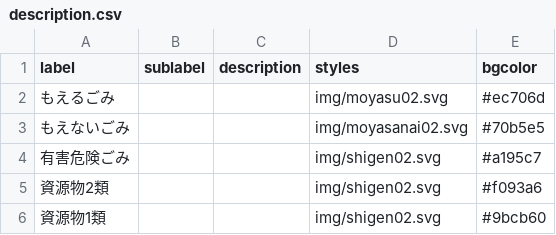
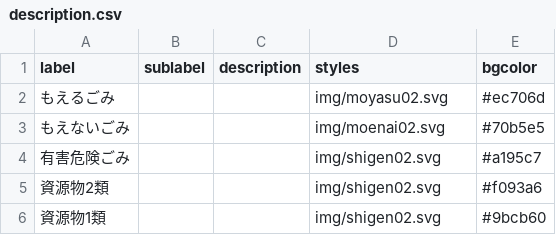
Before and after one commit to 42tai/5374, a CSV file: data/description.csv, drawn as a sheet.

Commit message:
Update description.csv

```diff
--- a/data/description.csv
+++ b/data/description.csv
@@ -2,3 +2,3 @@ label,sublabel,description,styles,bgcolor
 もえるごみ,,,img/moyasu02.svg,#ec706d
-もえないごみ,,,img/moyasanai02.svg,#70b5e5
+もえないごみ,,,img/moenai02.svg,#70b5e5
 有害危険ごみ,,,img/shigen02.svg,#a195c7
```
